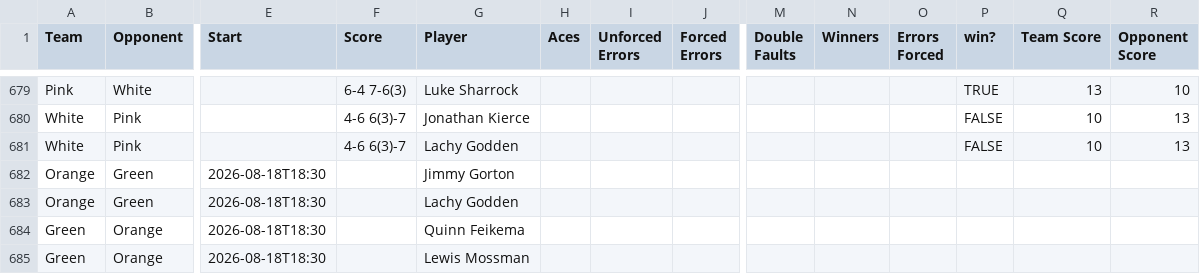
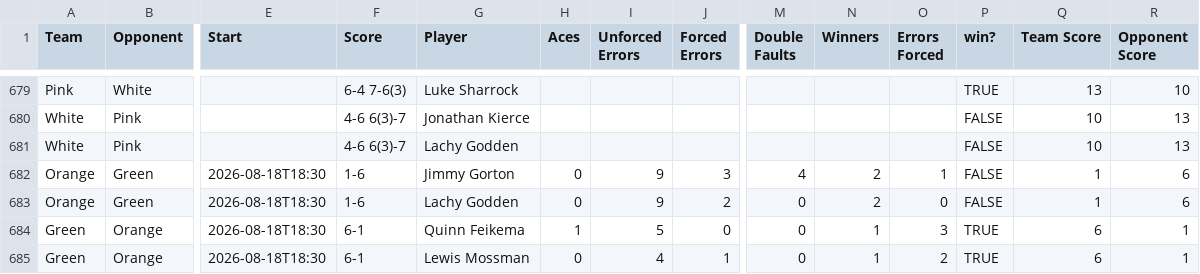
Before and after one commit to jono-kierce/tnt-website, a CSV file: data/alltimestats.csv, drawn as a sheet; only a part is shown, gaps mark what is left out; the diff covers the shown part only; the diff names each change by its address in the sheet, - before the commit and + after, or states it on an @@ line.

```diff
--- a/data/alltimestats.csv
+++ b/data/alltimestats.csv
-F682:F683 (Score): (empty)
+F682:F683 (Score): 1-6
-H682:H683 (Aces): (empty)
+H682:H683 (Aces): 0
-I682:I683 (Unforced Errors): (empty)
+I682:I683 (Unforced Errors): 9
-J682 (Forced Errors): (empty)
+J682 (Forced Errors): 3
-M682 (Double Faults): (empty)
+M682 (Double Faults): 4
-N682:N683 (Winners): (empty)
+N682:N683 (Winners): 2
-O682 (Errors Forced): (empty)
+O682 (Errors Forced): 1
-P682:P683 (win?): (empty)
+P682:P683 (win?): FALSE
-Q682:Q683 (Team Score): (empty)
+Q682:Q683 (Team Score): 1
-R682:R683 (Opponent Score): (empty)
+R682:R683 (Opponent Score): 6
-J683 (Forced Errors): (empty)
+J683 (Forced Errors): 2
-M683:M685 (Double Faults): (empty)
+M683:M685 (Double Faults): 0
-O683 (Errors Forced): (empty)
+O683 (Errors Forced): 0
-F684:F685 (Score): (empty)
+F684:F685 (Score): 6-1
-H684 (Aces): (empty)
+H684 (Aces): 1
-I684 (Unforced Errors): (empty)
+I684 (Unforced Errors): 5
-J684 (Forced Errors): (empty)
+J684 (Forced Errors): 0
-N684:N685 (Winners): (empty)
+N684:N685 (Winners): 1
-O684 (Errors Forced): (empty)
+O684 (Errors Forced): 3
-P684:P685 (win?): (empty)
+P684:P685 (win?): TRUE
-Q684:Q685 (Team Score): (empty)
+Q684:Q685 (Team Score): 6
-R684:R685 (Opponent Score): (empty)
+R684:R685 (Opponent Score): 1
-H685 (Aces): (empty)
+H685 (Aces): 0
-I685 (Unforced Errors): (empty)
+I685 (Unforced Errors): 4
-J685 (Forced Errors): (empty)
+J685 (Forced Errors): 1
-O685 (Errors Forced): (empty)
+O685 (Errors Forced): 2
```
Also changed, not shown: 121 edited cells elsewhere in this file, 17 other files.
